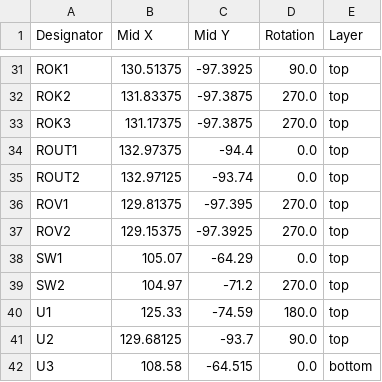
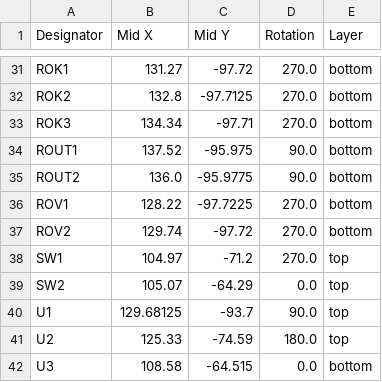
Before and after one commit to dm5tt/LoRaHarvesterBox, a CSV file: pcb/production/positions.csv, drawn as a sheet; only a part is shown, gaps mark what is left out; the diff covers the shown part only; the diff names each change by its address in the sheet, - before the commit and + after, or states it on an @@ line.

```diff
--- a/pcb/production/positions.csv
+++ b/pcb/production/positions.csv
-B31 (Mid X): 130.51375
+B31 (Mid X): 131.27
-C31 (Mid Y): -97.3925
+C31 (Mid Y): -97.72
-D31 (Rotation): 90.0
+D31 (Rotation): 270.0
-E31:E37 (Layer): top
+E31:E37 (Layer): bottom
-B32 (Mid X): 131.83375
+B32 (Mid X): 132.8
-C32 (Mid Y): -97.3875
+C32 (Mid Y): -97.7125
-B33 (Mid X): 131.17375
+B33 (Mid X): 134.34
-C33 (Mid Y): -97.3875
+C33 (Mid Y): -97.71
-B34 (Mid X): 132.97375
+B34 (Mid X): 137.52
-C34 (Mid Y): -94.4
+C34 (Mid Y): -95.975
-D34:D35 (Rotation): 0.0
+D34:D35 (Rotation): 90.0
-B35 (Mid X): 132.97125
+B35 (Mid X): 136.0
-C35 (Mid Y): -93.74
+C35 (Mid Y): -95.9775
-B36 (Mid X): 129.81375
+B36 (Mid X): 128.22
-C36 (Mid Y): -97.395
+C36 (Mid Y): -97.7225
-B37 (Mid X): 129.15375
+B37 (Mid X): 129.74
-C37 (Mid Y): -97.3925
+C37 (Mid Y): -97.72
-B38 (Mid X): 105.07
+B38 (Mid X): 104.97
-C38 (Mid Y): -64.29
+C38 (Mid Y): -71.2
-D38 (Rotation): 0.0
+D38 (Rotation): 270.0
-B39 (Mid X): 104.97
+B39 (Mid X): 105.07
-C39 (Mid Y): -71.2
+C39 (Mid Y): -64.29
-D39 (Rotation): 270.0
+D39 (Rotation): 0.0
-B40 (Mid X): 125.33
+B40 (Mid X): 129.68125
-C40 (Mid Y): -74.59
+C40 (Mid Y): -93.7
-D40 (Rotation): 180.0
+D40 (Rotation): 90.0
-B41 (Mid X): 129.68125
+B41 (Mid X): 125.33
-C41 (Mid Y): -93.7
+C41 (Mid Y): -74.59
-D41 (Rotation): 90.0
+D41 (Rotation): 180.0
```
Also changed, not shown: 66 edited cells elsewhere in this file, pcb/production/bom.csv, 8 other files.
